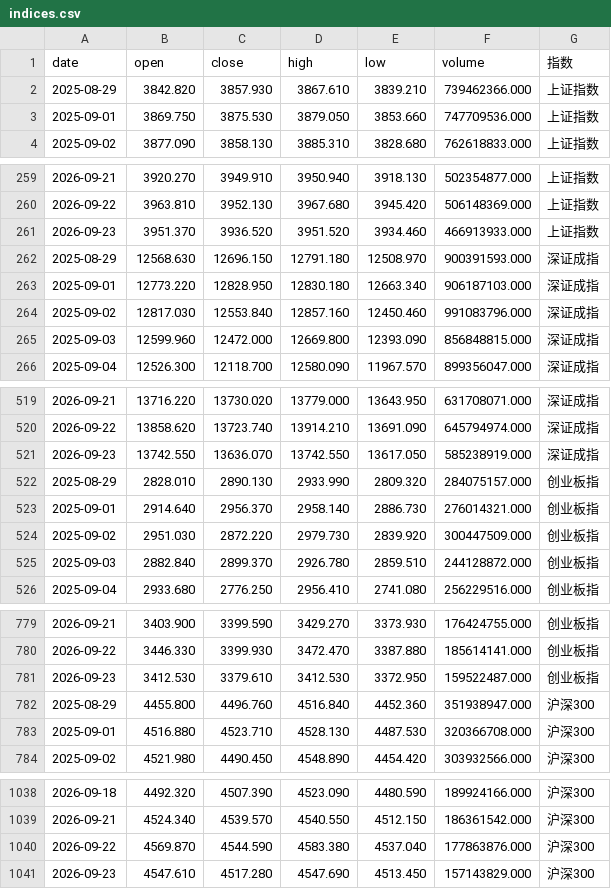
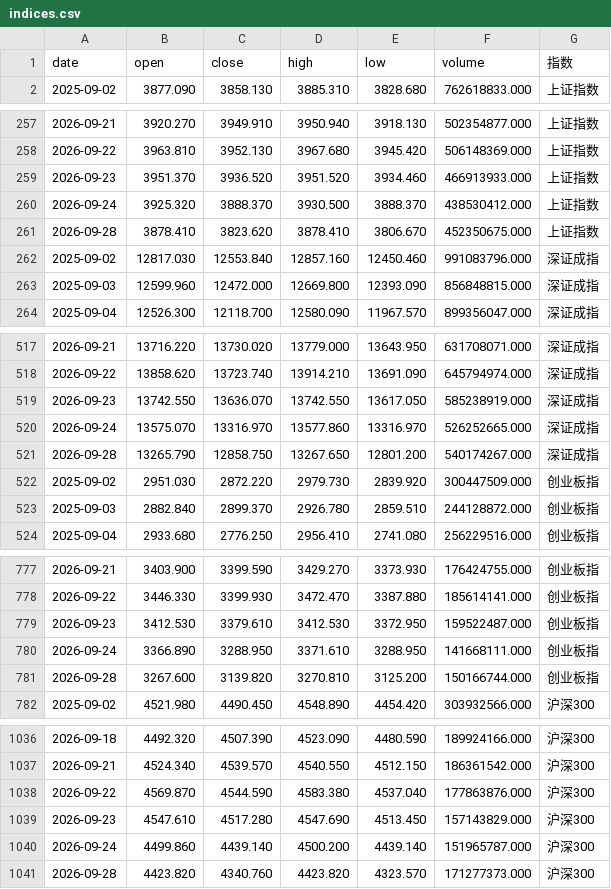
Before and after one commit to yiongq/astock-radar, a CSV file: data/latest/indices.csv, drawn as a sheet; only a part is shown, gaps mark what is left out.

```diff
--- a/data/latest/indices.csv
+++ b/data/latest/indices.csv
@@ -1,4 +1,2 @@
 date,open,close,high,low,volume,指数
-2025-08-29,3842.820,3857.930,3867.610,3839.210,739462366.000,上证指数
-2025-09-01,3869.750,3875.530,3879.050,3853.660,747709536.000,上证指数
 2025-09-02,3877.090,3858.130,3885.310,3828.680,762618833.000,上证指数
@@ -261,4 +259,4 @@ date,open,close,high,low,volume,指数
 2026-09-23,3951.370,3936.520,3951.520,3934.460,466913933.000,上证指数
-2025-08-29,12568.630,12696.150,12791.180,12508.970,900391593.000,深证成指
-2025-09-01,12773.220,12828.950,12830.180,12663.340,906187103.000,深证成指
+2026-09-24,3925.320,3888.370,3930.500,3888.370,438530412.000,上证指数
+2026-09-28,3878.410,3823.620,3878.410,3806.670,452350675.000,上证指数
 2025-09-02,12817.030,12553.840,12857.160,12450.460,991083796.000,深证成指
@@ -521,4 +519,4 @@ date,open,close,high,low,volume,指数
 2026-09-23,13742.550,13636.070,13742.550,13617.050,585238919.000,深证成指
-2025-08-29,2828.010,2890.130,2933.990,2809.320,284075157.000,创业板指
-2025-09-01,2914.640,2956.370,2958.140,2886.730,276014321.000,创业板指
+2026-09-24,13575.070,13316.970,13577.860,13316.970,526252665.000,深证成指
+2026-09-28,13265.790,12858.750,13267.650,12801.200,540174267.000,深证成指
 2025-09-02,2951.030,2872.220,2979.730,2839.920,300447509.000,创业板指
@@ -781,4 +779,4 @@ date,open,close,high,low,volume,指数
 2026-09-23,3412.530,3379.610,3412.530,3372.950,159522487.000,创业板指
-2025-08-29,4455.800,4496.760,4516.840,4452.360,351938947.000,沪深300
-2025-09-01,4516.880,4523.710,4528.130,4487.530,320366708.000,沪深300
+2026-09-24,3366.890,3288.950,3371.610,3288.950,141668111.000,创业板指
+2026-09-28,3267.600,3139.820,3270.810,3125.200,150166744.000,创业板指
 2025-09-02,4521.980,4490.450,4548.890,4454.420,303932566.000,沪深300
@@ -1041 +1039,3 @@ date,open,close,high,low,volume,指数
 2026-09-23,4547.610,4517.280,4547.690,4513.450,157143829.000,沪深300
+2026-09-24,4499.860,4439.140,4500.200,4439.140,151965787.000,沪深300
+2026-09-28,4423.820,4340.760,4423.820,4323.570,171277373.000,沪深300
```
Also changed, not shown: data/latest/spot.csv, data/latest/yjbb_base.csv, 9 other files.
